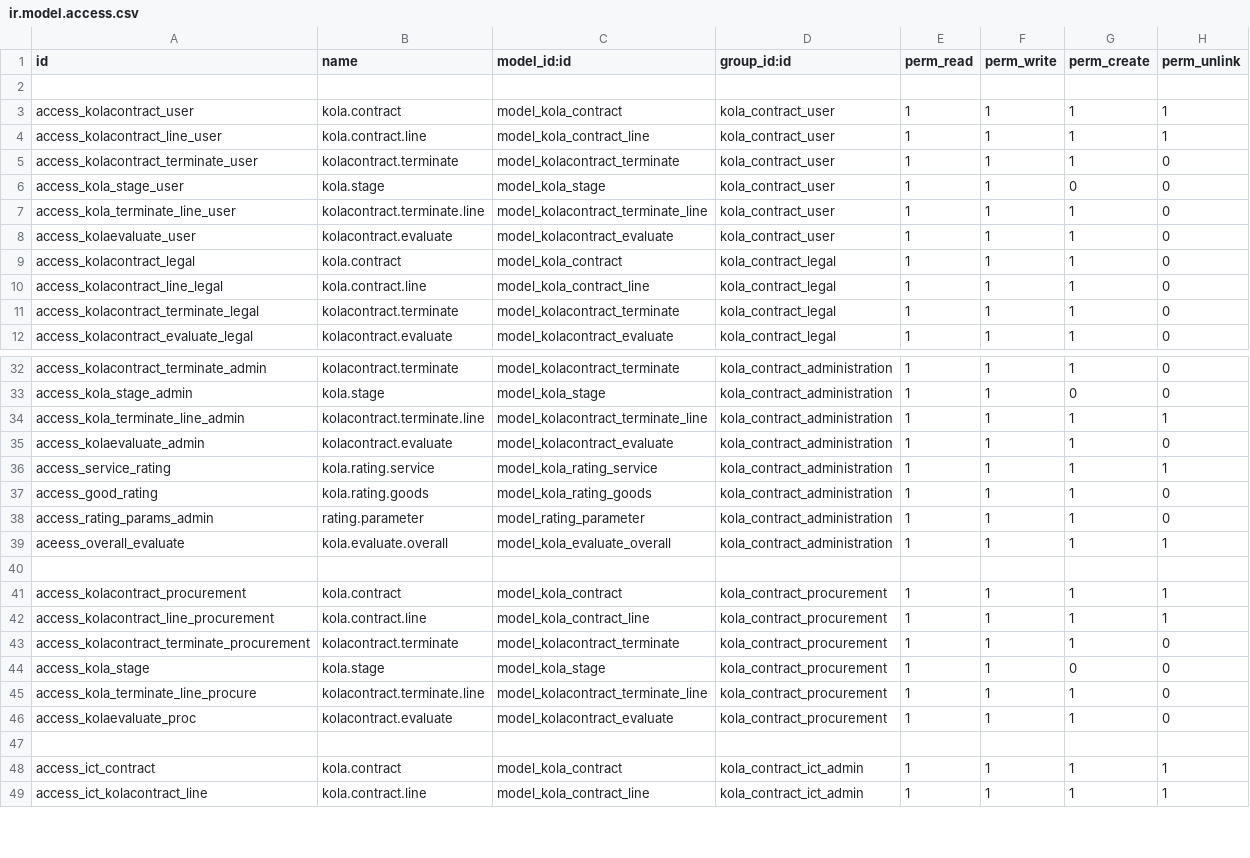
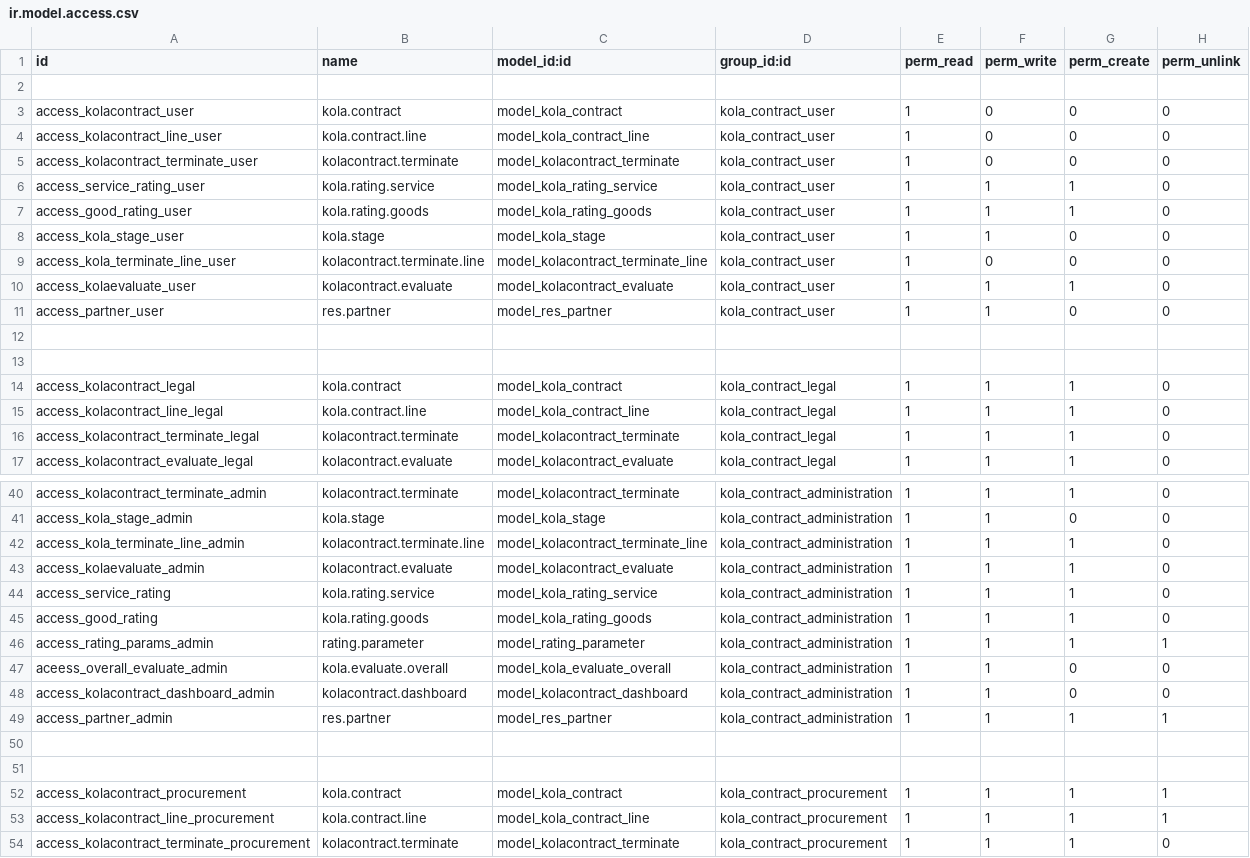
Before and after one commit to madrara256/e-procurement, a CSV file: kolacontract/security/ir.model.access.csv, drawn as a sheet; only a part is shown, gaps mark what is left out; the shorter side is filled out with more unchanged rows; the diff covers the shown part only.

Commit message:
contracts rework

```diff
--- a/kolacontract/security/ir.model.access.csv
+++ b/kolacontract/security/ir.model.access.csv
@@ -2,8 +2,13 @@ id,name,model_id:id,group_id:id,perm_read,perm_write,perm_create,perm_unlink
 
-access_kolacontract_user,kola.contract,model_kola_contract,kola_contract_user,1,1,1,1
-access_kolacontract_line_user,kola.contract.line,model_kola_contract_line,kola_contract_user,1,1,1,1
-access_kolacontract_terminate_user,kolacontract.terminate,model_kolacontract_terminate,kola_contract_user,1,1,1,0
+access_kolacontract_user,kola.contract,model_kola_contract,kola_contract_user,1,0,0,0
+access_kolacontract_line_user,kola.contract.line,model_kola_contract_line,kola_contract_user,1,0,0,0
+access_kolacontract_terminate_user,kolacontract.terminate,model_kolacontract_terminate,kola_contract_user,1,0,0,0
+access_service_rating_user,kola.rating.service,model_kola_rating_service,kola_contract_user,1,1,1,0
+access_good_rating_user,kola.rating.goods,model_kola_rating_goods,kola_contract_user,1,1,1,0
 access_kola_stage_user,kola.stage,model_kola_stage,kola_contract_user,1,1,0,0
-access_kola_terminate_line_user,kolacontract.terminate.line,model_kolacontract_terminate_line,kola_contract_user,1,1,1,0
+access_kola_terminate_line_user,kolacontract.terminate.line,model_kolacontract_terminate_line,kola_contract_user,1,0,0,0
 access_kolaevaluate_user,kolacontract.evaluate,model_kolacontract_evaluate,kola_contract_user,1,1,1,0
+access_partner_user,res.partner,model_res_partner,kola_contract_user,1,1,0,0
+
+
 access_kolacontract_legal,kola.contract,model_kola_contract,kola_contract_legal,1,1,1,0
@@ -33,8 +41,11 @@ access_kolacontract_terminate_admin,kolacontract.terminate,model_kolacontract_te
 access_kola_stage_admin,kola.stage,model_kola_stage,kola_contract_administration,1,1,0,0
-access_kola_terminate_line_admin,kolacontract.terminate.line,model_kolacontract_terminate_line,kola_contract_administration,1,1,1,1
+access_kola_terminate_line_admin,kolacontract.terminate.line,model_kolacontract_terminate_line,kola_contract_administration,1,1,1,0
 access_kolaevaluate_admin,kolacontract.evaluate,model_kolacontract_evaluate,kola_contract_administration,1,1,1,0
-access_service_rating,kola.rating.service,model_kola_rating_service,kola_contract_administration,1,1,1,1
+access_service_rating,kola.rating.service,model_kola_rating_service,kola_contract_administration,1,1,1,0
 access_good_rating,kola.rating.goods,model_kola_rating_goods,kola_contract_administration,1,1,1,0
-access_rating_params_admin,rating.parameter,model_rating_parameter,kola_contract_administration,1,1,1,0
-aceess_overall_evaluate,kola.evaluate.overall,model_kola_evaluate_overall,kola_contract_administration,1,1,1,1
+access_rating_params_admin,rating.parameter,model_rating_parameter,kola_contract_administration,1,1,1,1
+aceess_overall_evaluate_admin,kola.evaluate.overall,model_kola_evaluate_overall,kola_contract_administration,1,1,0,0
+access_kolacontract_dashboard_admin,kolacontract.dashboard,model_kolacontract_dashboard,kola_contract_administration,1,1,0,0
+access_partner_admin,res.partner,model_res_partner,kola_contract_administration,1,1,1,1
+
 
```
Also changed, not shown: 14 added rows, 1 removed row and 21 edited cells elsewhere in this file, 25 other files.
